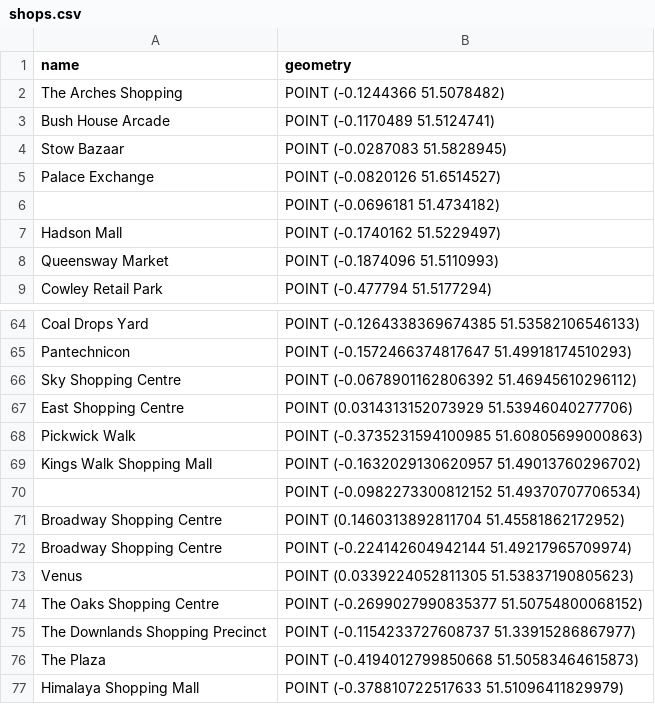
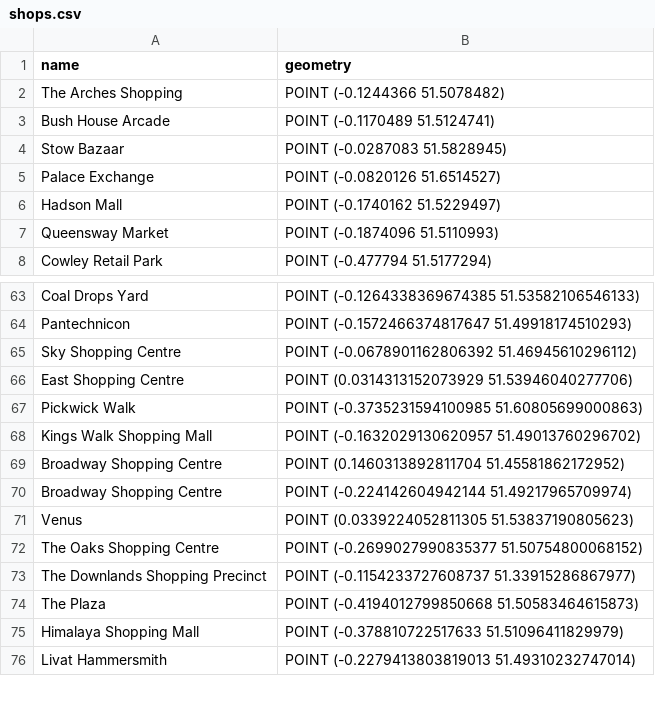
Before and after one commit to Felioxx/Mobile-ity-Scope, a CSV file: first_steps_python/shops.csv, drawn as a sheet; only a part is shown, gaps mark what is left out; the shorter side is filled out with more unchanged rows; the diff names each change by its address in the sheet, - before the commit and + after, or states it on an @@ line.

```diff
--- a/first_steps_python/shops.csv
+++ b/first_steps_python/shops.csv
-row 6:  | POINT (-0.0696181 51.4734182)
-row 70:  | POINT (-0.0982273300812152 51.49370707706534)
```
Also changed, not shown: 13 other files.
